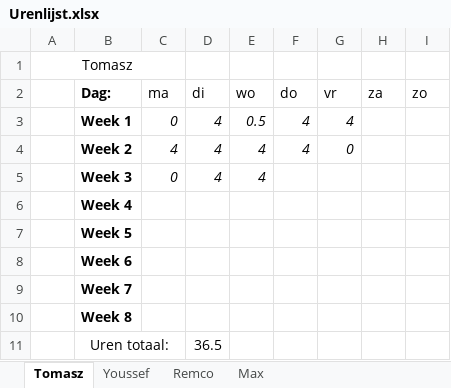
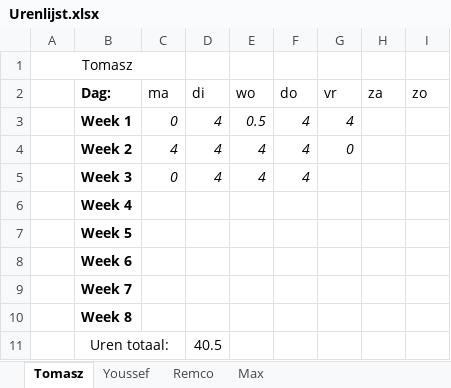
Before and after one commit to FIFA-by-TYMR/Project_Documentation, an Excel workbook: Documenten/Urenlijst.xlsx, sheet Tomasz, drawn as a sheet; values as stored, in another font and other column widths than the file's, no borders; the diff names each change by its address in the sheet, - before the commit and + after, or states it on an @@ line.

```diff
--- a/Documenten/Urenlijst.xlsx (sheet Tomasz)
+++ b/Documenten/Urenlijst.xlsx (sheet Tomasz)
-F5 (do): (empty)
+F5 (do): 4
-D11 (di): 36.5
+D11 (di): 40.5
```
Also changed, not shown: sheet Youssef, sheet Remco, sheet Max, 1 other file.
